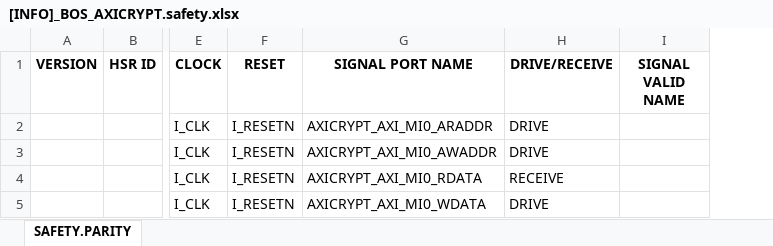
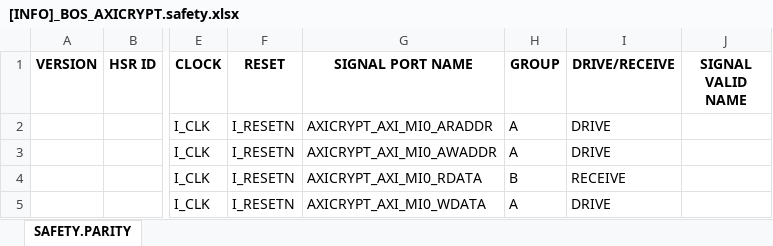
Before and after one commit to phamngocson1408/parity_generator, an Excel workbook: [INFO]_BOS_AXICRYPT.safety.xlsx, sheet SAFETY.PARITY, drawn as a sheet; only a part is shown, gaps mark what is left out; values as stored, in another font and other column widths than the file's, no borders; the diff names each change by its address in the sheet, - before the commit and + after, or states it on an @@ line.

Commit message:
Add Group collumn

```diff
--- a/[INFO]_BOS_AXICRYPT.safety.xlsx (sheet SAFETY.PARITY)
+++ b/[INFO]_BOS_AXICRYPT.safety.xlsx (sheet SAFETY.PARITY)
+column H (GROUP), rows 2-5: A | A | B | A
```
Also changed, not shown: 2 other files.
